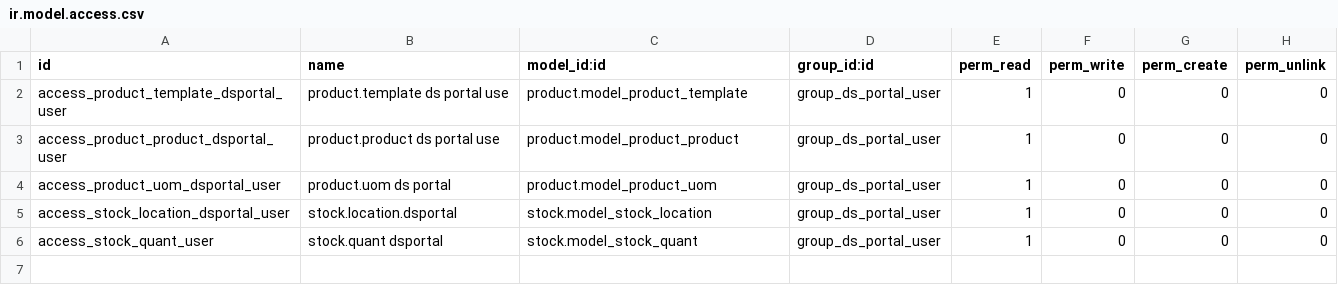
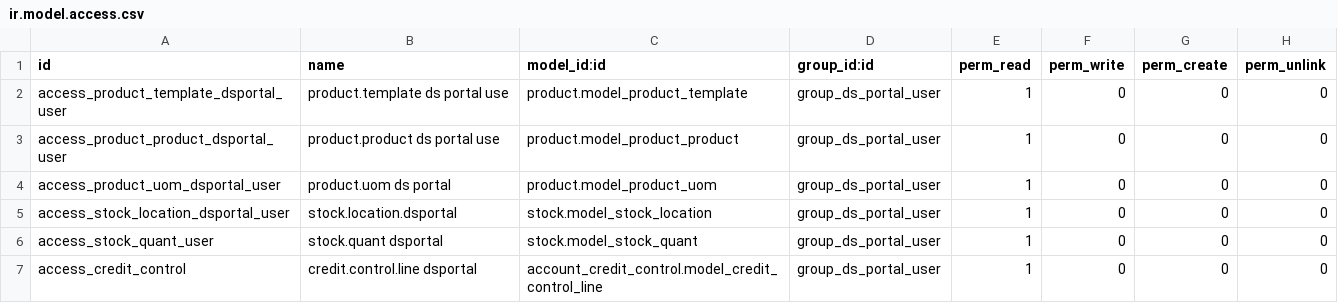
Before and after one commit to avanzosc/custom-addons, a CSV file: ds_custom/security/ir.model.access.csv, drawn as a sheet.

Commit message:
[IMP] ds-custom readme file added + portal view modified

```diff
--- a/ds_custom/security/ir.model.access.csv
+++ b/ds_custom/security/ir.model.access.csv
@@ -6 +6,2 @@ access_stock_location_dsportal_user,stock.location.dsportal,stock.model_stock_lo
 access_stock_quant_user,stock.quant dsportal,stock.model_stock_quant,group_ds_portal_user,1,0,0,0
+access_credit_control,credit.control.line dsportal,account_credit_control.model_credit_control_line,group_ds_portal_user,1,0,0,0
```
Also changed, not shown: 14 other files.
